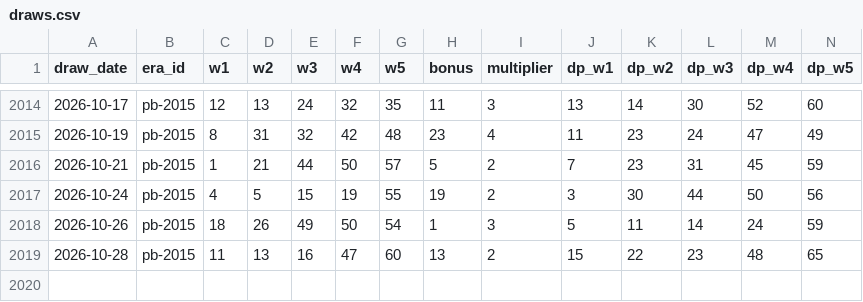
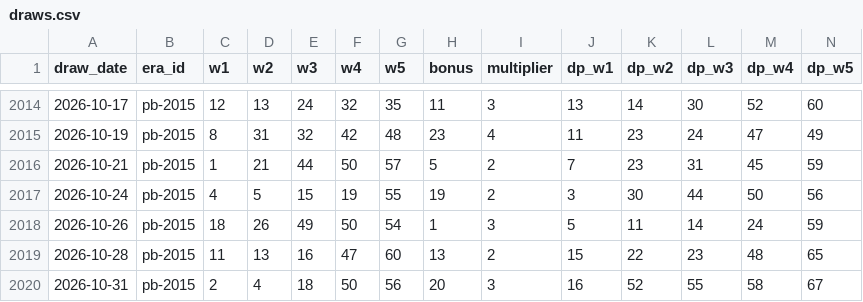
Before and after one commit to cruiseliner/lottery-master-archive, a CSV file: data/powerball/draws.csv, drawn as a sheet; only a part is shown, gaps mark what is left out; rows hold the shown columns only; the diff names each change by its address in the sheet, - before the commit and + after, or states it on an @@ line.

```diff
--- a/data/powerball/draws.csv
+++ b/data/powerball/draws.csv
+row 2020: 2026-10-31 | pb-2015 | 2 | 4 | 18 | 50 | 56 | 20 | 3 | 16 | 52 | 55 | 58 | 67
```
Also changed, not shown: data/ingest_log.csv, 1 other file.
